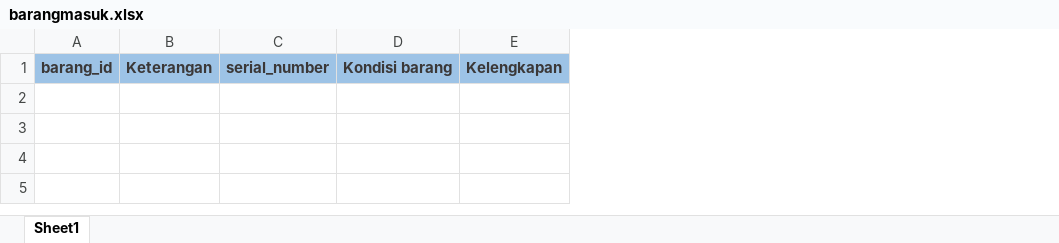
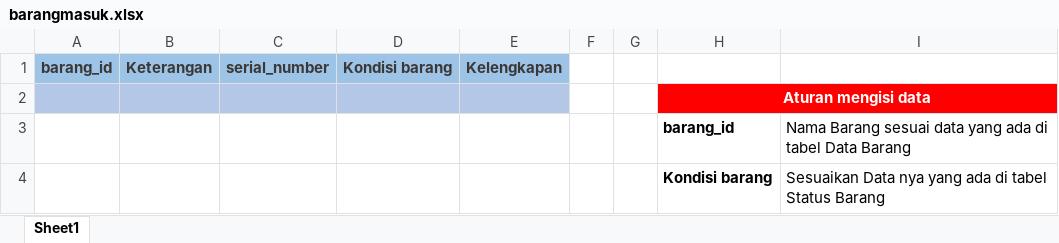
Before and after one commit to viranzhra/gudang_apk, an Excel workbook: public/templates/barangmasuk.xlsx, sheet Sheet1, drawn as a sheet; values as stored, in another font and other column widths than the file's, no borders; table styles not drawn; the diff names each change by its address in the sheet, - before the commit and + after, or states it on an @@ line.

```diff
--- a/public/templates/barangmasuk.xlsx (sheet Sheet1)
+++ b/public/templates/barangmasuk.xlsx (sheet Sheet1)
+column F, empty
+column G, empty
+column H, empty
+column I, empty
+row 2:  |  |  |  |  |  |  | Aturan mengisi data
+row 3:  |  |  |  |  |  |  | barang_id | Nama Barang sesuai data yang ada di tabel Data Barang
+row 4:  |  |  |  |  |  |  | Kondisi barang | Sesuaikan Data nya yang ada di tabel Status Barang
```
Also changed, not shown: 6 other files.
